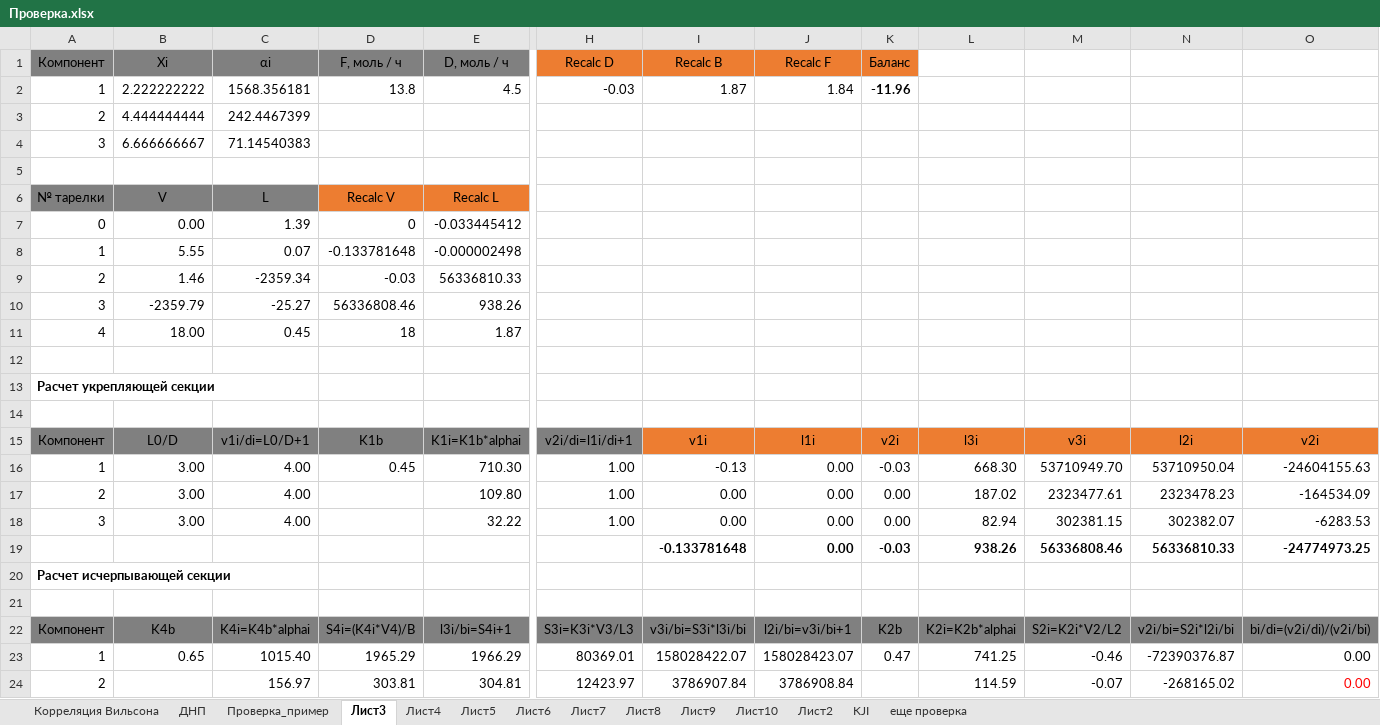
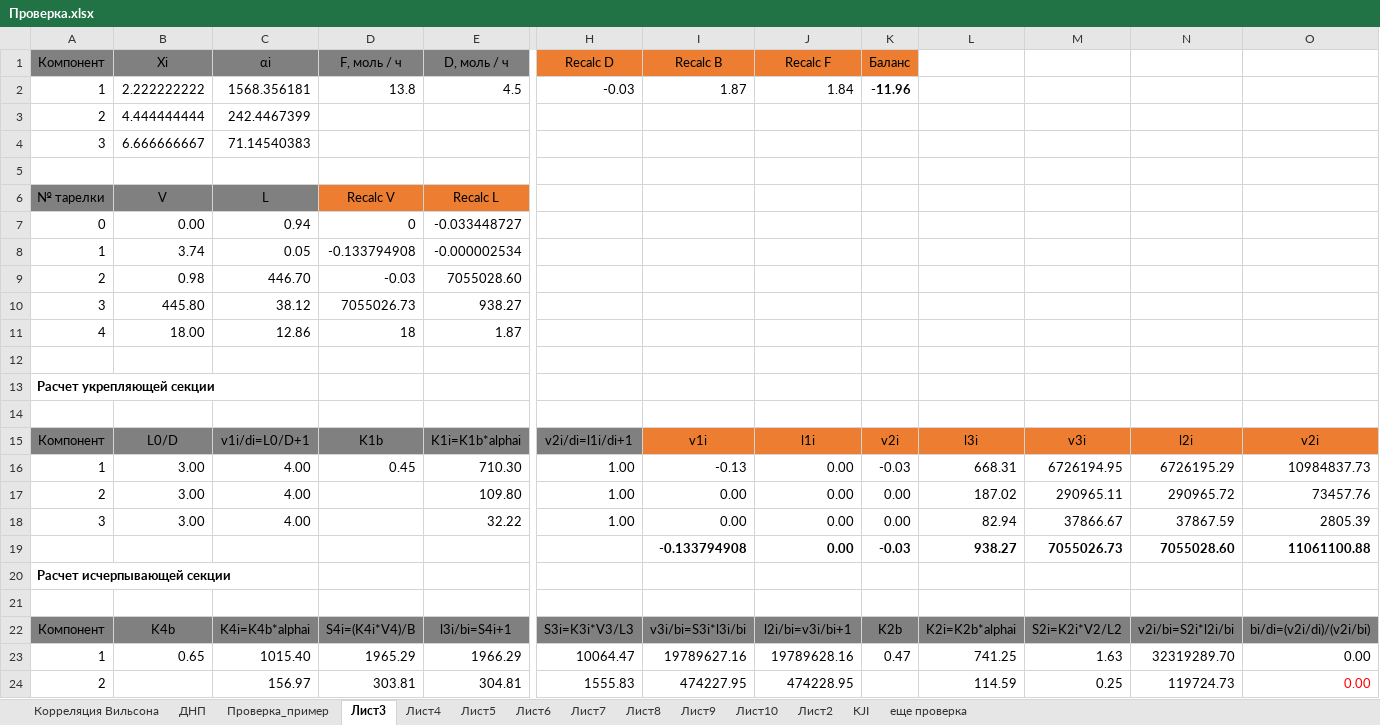
Before and after one commit to VChuzlov/My_Project, an Excel workbook: Проверка.xlsx, sheet Лист3, drawn as a sheet; only a part is shown, gaps mark what is left out; values as stored, in another font and other column widths than the file's, no borders; charts and pictures not drawn; removed rows and columns are numbered as before the commit, all else as after; rows hold the shown columns only; the diff covers the shown part only; the diff names each change by its address in the sheet, - before the commit and + after, or states it on an @@ line.

```diff
--- a/Проверка.xlsx (sheet Лист3)
+++ b/Проверка.xlsx (sheet Лист3)
-C7 (αi): 1.39
+C7 (αi): 0.94
-E7 (D, моль / ч): -0.033445412
+E7 (D, моль / ч): -0.033448727
-row 8: 1 | 5.55 | 0.07 | -0.133781648 | -0.000002498
+row 8: 1 | 3.74 | 0.05 | -0.133794908 | -0.000002534
-B9 (Xi): 1.46
+B9 (Xi): 0.98
-C9 (αi): -2359.34
+C9 (αi): 446.70
-E9 (D, моль / ч): 56336810.33
+E9 (D, моль / ч): 7055028.60
-row 10: 3 | -2359.79 | -25.27 | 56336808.46 | 938.26
+row 10: 3 | 445.80 | 38.12 | 7055026.73 | 938.27
-C11 (αi): 0.45
+C11 (αi): 12.86
-L16: 668.30
+L16: 668.31
-M16: 53710949.70
+M16: 6726194.95
-N16: 53710950.04
+N16: 6726195.29
-O16: -24604155.63
+O16: 10984837.73
-M17: 2323477.61
+M17: 290965.11
-N17: 2323478.23
+N17: 290965.72
-O17: -164534.09
+O17: 73457.76
-M18: 302381.15
+M18: 37866.67
-N18: 302382.07
+N18: 37867.59
-O18: -6283.53
+O18: 2805.39
-row 19:  |  |  |  |  |  | -0.133781648 | 0.00 | -0.03 | 938.26 | 56336808.46 | 56336810.33 | -24774973.25
+row 19:  |  |  |  |  |  | -0.133794908 | 0.00 | -0.03 | 938.27 | 7055026.73 | 7055028.60 | 11061100.88
-H23 (Recalc D): 80369.01
+H23 (Recalc D): 10064.47
-I23 (Recalc B): 158028422.07
+I23 (Recalc B): 19789627.16
-J23 (Recalc F): 158028423.07
+J23 (Recalc F): 19789628.16
-M23: -0.46
+M23: 1.63
-N23: -72390376.87
+N23: 32319289.70
-H24 (Recalc D): 12423.97
+H24 (Recalc D): 1555.83
-I24 (Recalc B): 3786907.84
+I24 (Recalc B): 474227.95
-J24 (Recalc F): 3786908.84
+J24 (Recalc F): 474228.95
-M24: -0.07
+M24: 0.25
-N24: -268165.02
+N24: 119724.73
```
Also changed, not shown: 14 added rows, 14 removed rows and 42 edited cells elsewhere in this sheet, sheet Проверка_пример, sheet Лист4, sheet Лист5, sheet Лист10, sheet Лист6, sheet Лист8, 2 more sheets, formulas that keep their value, charts or pictures.
